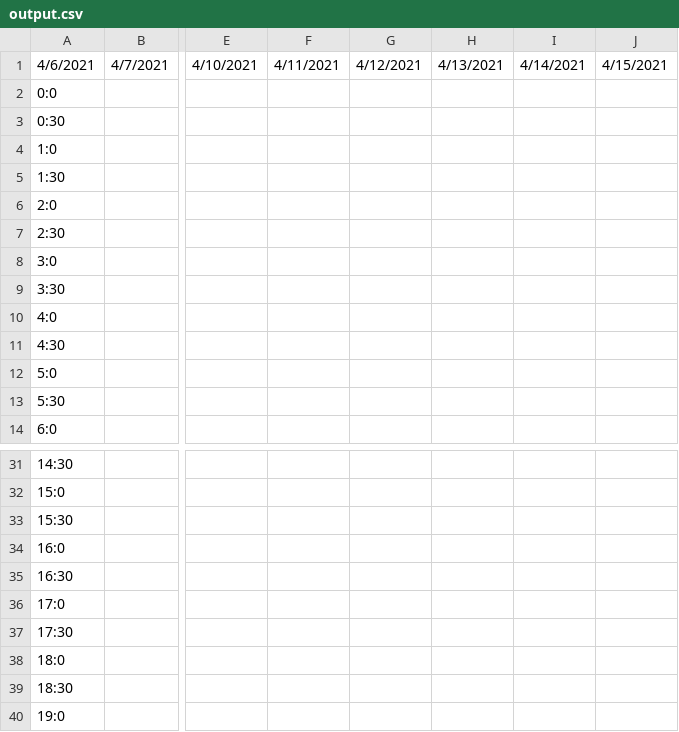
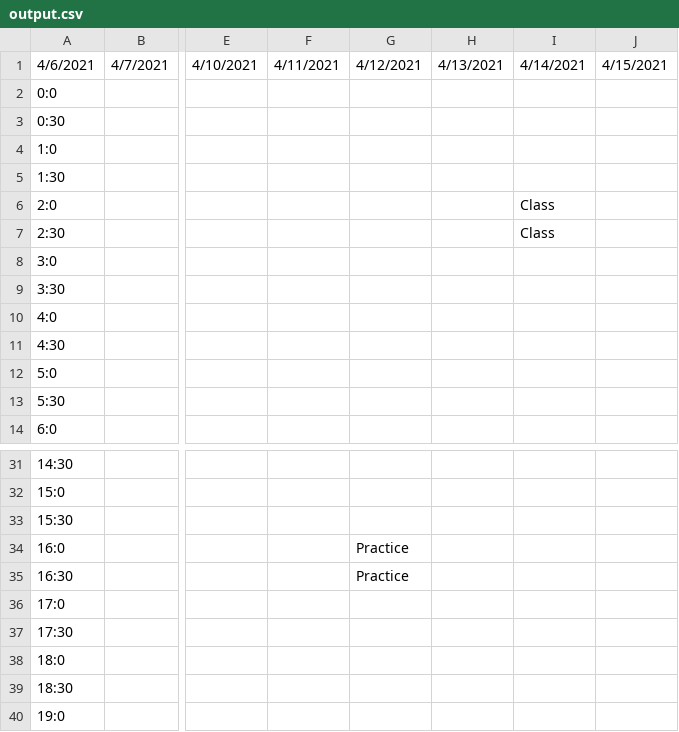
Before and after one commit to MrEvildoom/312Scheduler, a CSV file: output.csv, drawn as a sheet; only a part is shown, gaps mark what is left out; the diff names each change by its address in the sheet, - before the commit and + after, or states it on an @@ line.

```diff
--- a/output.csv
+++ b/output.csv
-I6:I7: (empty)
+I6:I7: Class
-G34:G35: (empty)
+G34:G35: Practice
```
Also changed, not shown: 2 other files.
